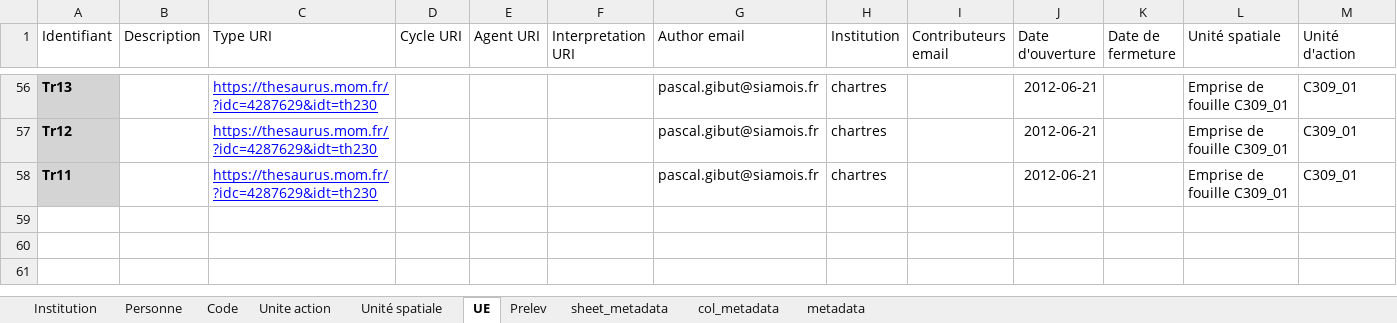
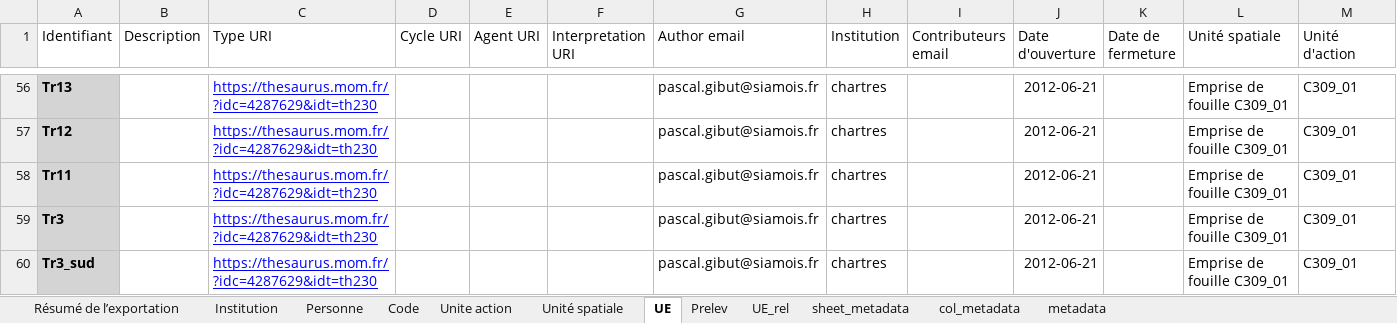
Before and after one commit to MOM-CNRS/Siamois, an Excel workbook: src/main/resources/datasets/Import_Chartres.xlsx, sheet UE, drawn as a sheet; only a part is shown, gaps mark what is left out; values as stored, in another font and other column widths than the file's, no borders; charts and pictures not drawn; the diff names each change by its address in the sheet, - before the commit and + after, or states it on an @@ line.

```diff
--- a/src/main/resources/datasets/Import_Chartres.xlsx (sheet UE)
+++ b/src/main/resources/datasets/Import_Chartres.xlsx (sheet UE)
+sheet tab: Résumé de l’exportation
+sheet tab: UE_rel
+row 59: Tr3 |  | https://thesaurus.mom.fr/?idc=4287629&idt=th230 |  |  |  | pascal.gibut@siamois.fr | chartres |  | 2012-06-21 |  | Emprise de fouille C309_01 | C309_01
+row 60: Tr3_sud |  | https://thesaurus.mom.fr/?idc=4287629&idt=th230 |  |  |  | pascal.gibut@siamois.fr | chartres |  | 2012-06-21 |  | Emprise de fouille C309_01 | C309_01
```
Also changed, not shown: sheet Institution, charts or pictures, 5 other files.
